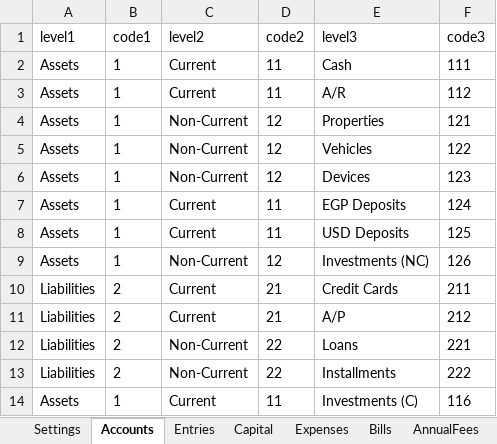
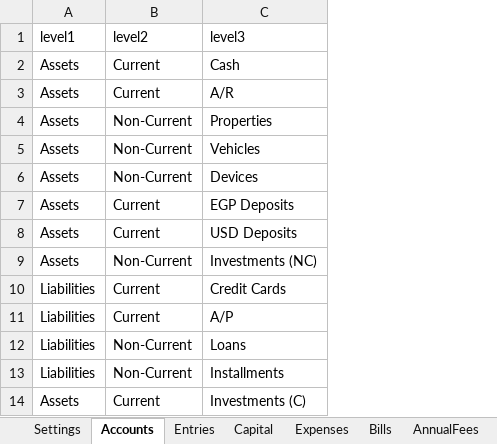
Before and after one commit to ahmedm838/personal-finance, an Excel workbook: docs/finance.xlsx, sheet Accounts, drawn as a sheet; values as stored, in another font and other column widths than the file's, no borders; the diff names each change by its address in the sheet, - before the commit and + after, or states it on an @@ line.

```diff
--- a/docs/finance.xlsx (sheet Accounts)
+++ b/docs/finance.xlsx (sheet Accounts)
-column B, rows 1-14: code1 | 1 | 1 | 1 | 1 | 1 | 1 | 1 | 1 | 2 | 2 | 2 | 2 | 1
-column D, rows 1-14: code2 | 11 | 11 | 12 | 12 | 12 | 11 | 11 | 12 | 21 | 21 | 22 | 22 | 11
-column F, rows 1-14: code3 | 111 | 112 | 121 | 122 | 123 | 124 | 125 | 126 | 211 | 212 | 221 | 222 | 116
```
Also changed, not shown: data/finance.xlsx, 6 other files.
